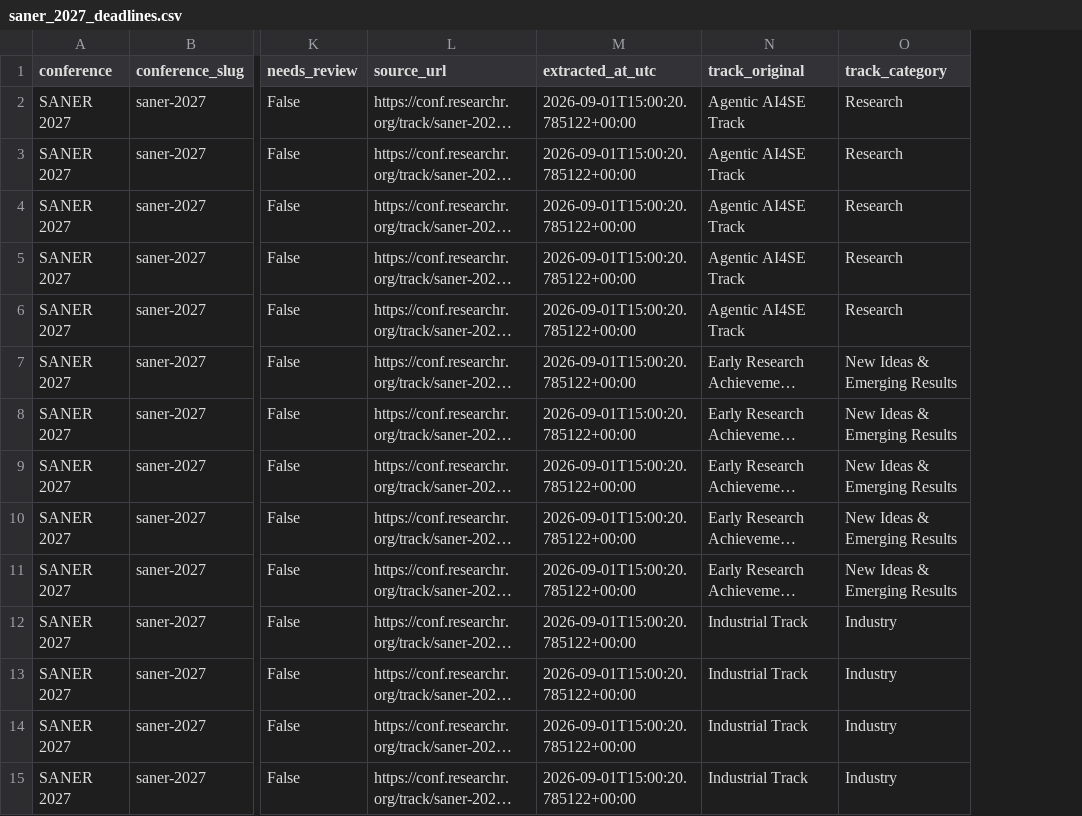
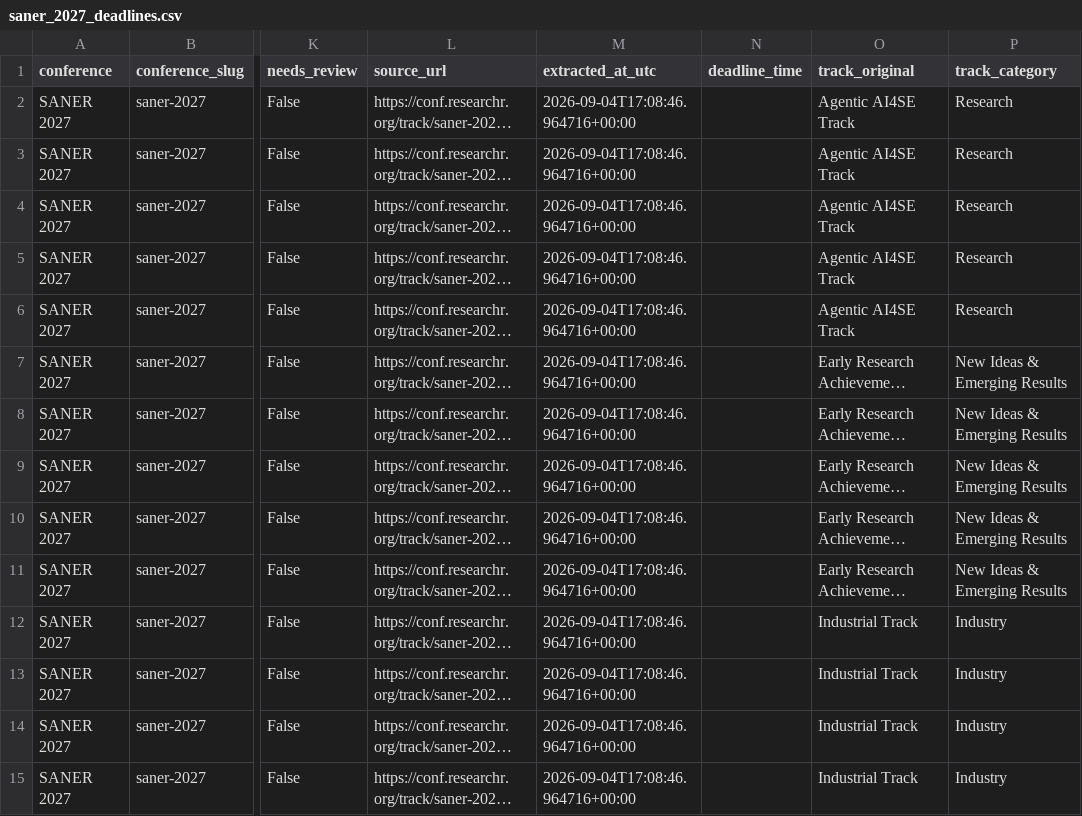
Before and after one commit to ElmiraOn/SE_research_calendar, a CSV file: data/saner_2027_deadlines.csv, drawn as a sheet; only a part is shown, gaps mark what is left out; long unchanged cells end in …; the diff covers the shown part only; the diff names each change by its address in the sheet, - before the commit and + after, or states it on an @@ line.

```diff
--- a/data/saner_2027_deadlines.csv
+++ b/data/saner_2027_deadlines.csv
+column N (deadline_time), empty
-M2:M15 (extracted_at_utc): 2026-09-01T15:00:20.785122+00:00
+M2:M15 (extracted_at_utc): 2026-09-04T17:08:46.964716+00:00
```
Also changed, not shown: 41 edited cells elsewhere in this file, data/eseiw_2026_deadlines.csv, data/fse_2027_deadlines.csv, 8 other files.
